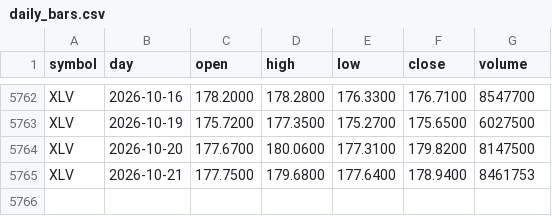
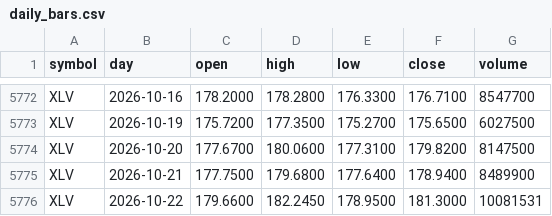
Before and after one commit to red6keep-droid/alphascope, a CSV file: experiments/trump-trend/output/state/daily_bars.csv, drawn as a sheet; only a part is shown, gaps mark what is left out; the diff covers the shown part only.

```diff
--- a/experiments/trump-trend/output/state/daily_bars.csv
+++ b/experiments/trump-trend/output/state/daily_bars.csv
@@ -5764,2 +5774,3 @@ XLV,2026-10-19,175.7200,177.3500,175.2700,175.6500,6027500
 XLV,2026-10-20,177.6700,180.0600,177.3100,179.8200,8147500
-XLV,2026-10-21,177.7500,179.6800,177.6400,178.9400,8461753
+XLV,2026-10-21,177.7500,179.6800,177.6400,178.9400,8489900
+XLV,2026-10-22,179.6600,182.2450,178.9500,181.3000,10081531
```
Also changed, not shown: 10 added rows and 19 edited cells elsewhere in this file, 7 other files.
